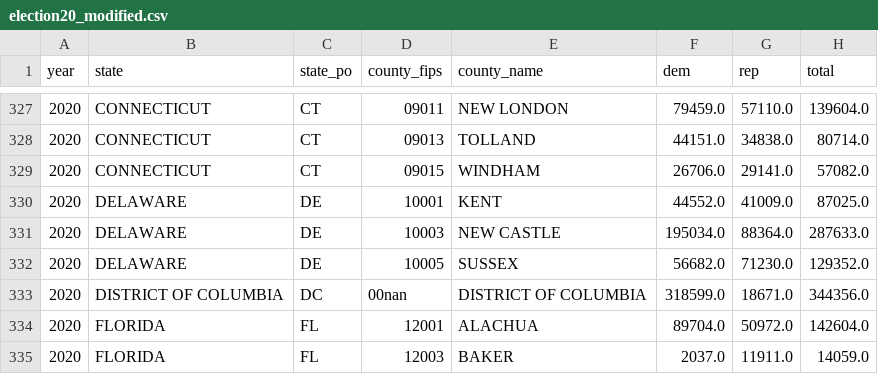
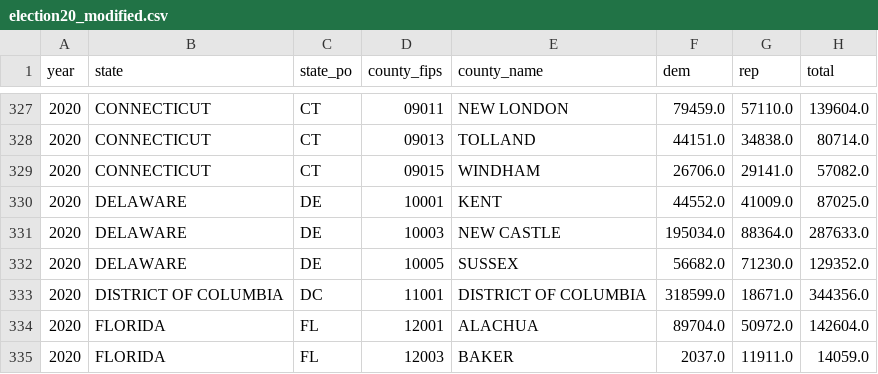
Before and after one commit to freestok/freestok.github.io, a CSV file: assets/projects/d3-demo/election20_modified.csv, drawn as a sheet; only a part is shown, gaps mark what is left out.

```diff
--- a/assets/projects/d3-demo/election20_modified.csv
+++ b/assets/projects/d3-demo/election20_modified.csv
@@ -332,3 +332,3 @@ year,state,state_po,county_fips,county_name,dem,rep,total
 2020,DELAWARE,DE,10005,SUSSEX,56682.0,71230.0,129352.0
-2020,DISTRICT OF COLUMBIA,DC,00nan,DISTRICT OF COLUMBIA,318599.0,18671.0,344356.0
+2020,DISTRICT OF COLUMBIA,DC,11001,DISTRICT OF COLUMBIA,318599.0,18671.0,344356.0
 2020,FLORIDA,FL,12001,ALACHUA,89704.0,50972.0,142604.0
```
Also changed, not shown: assets/projects/d3-demo/election16_modified.csv, 2 other files.
